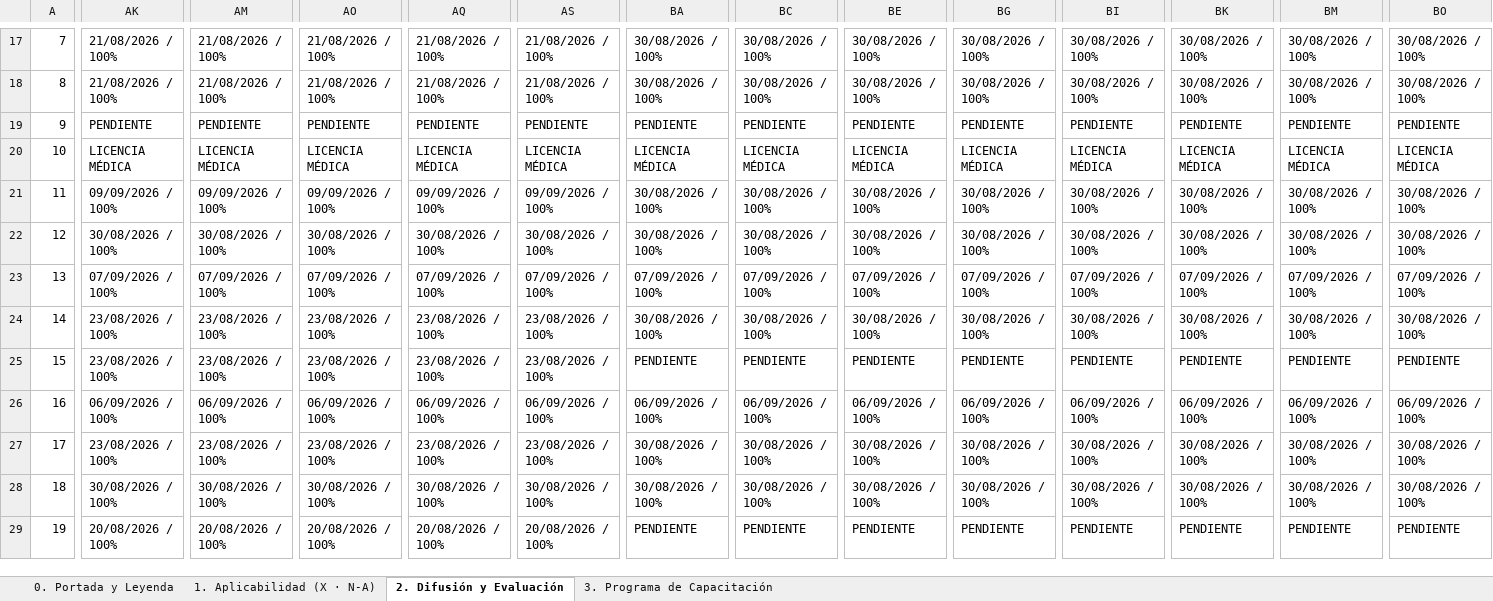
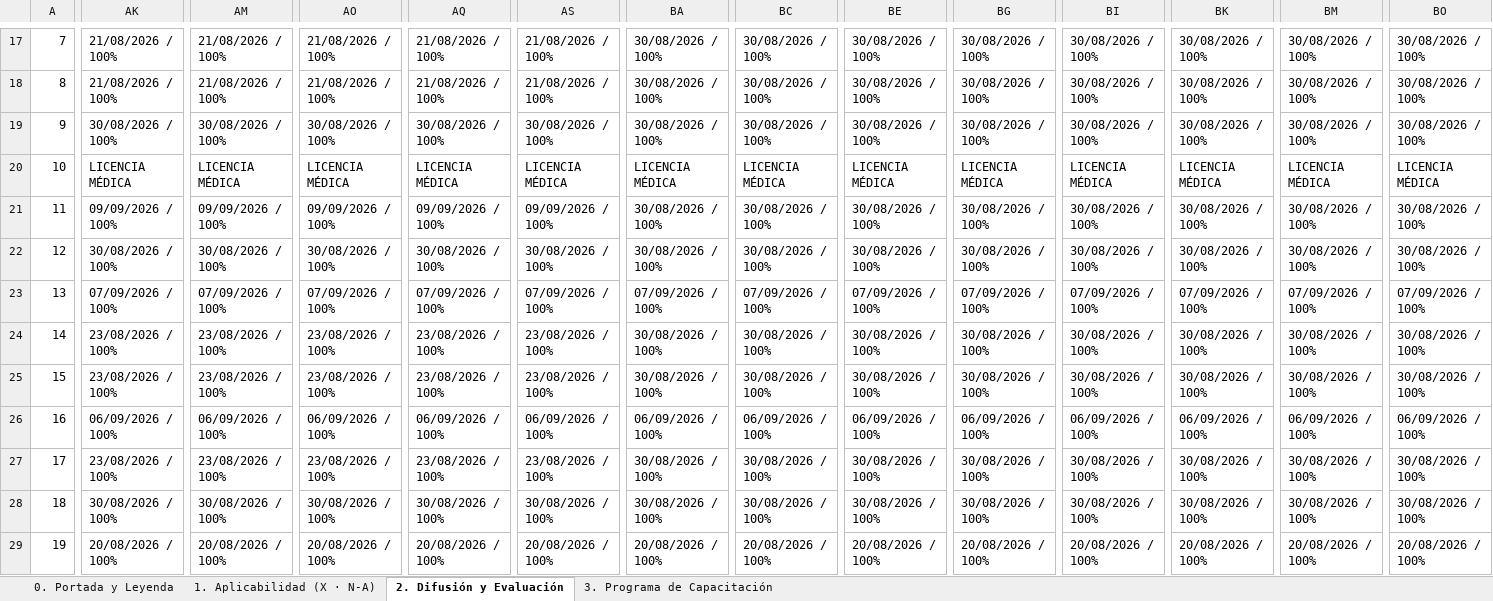
Before and after one commit to hectorgarrido-hub/EVALUACIONES-PROCEDIMIENTO-OPERACIONES-PPT, an Excel workbook: SNGM_Capacitacion_3.8_Operaciones.xlsx, sheet 2. Difusión y Evaluación, drawn as a sheet; only a part is shown, gaps mark what is left out; values as stored, in another font and other column widths than the file's, no cell formats; the diff covers the shown part only; the diff names each change by its address in the sheet, - before the commit and + after, or states it on an @@ line.

```diff
--- a/SNGM_Capacitacion_3.8_Operaciones.xlsx (sheet 2. Difusión y Evaluación)
+++ b/SNGM_Capacitacion_3.8_Operaciones.xlsx (sheet 2. Difusión y Evaluación)
-AK19: PENDIENTE
+AK19: 30/08/2026 / 100%
-AM19: PENDIENTE
+AM19: 30/08/2026 / 100%
-AO19: PENDIENTE
+AO19: 30/08/2026 / 100%
-AQ19: PENDIENTE
+AQ19: 30/08/2026 / 100%
-AS19: PENDIENTE
+AS19: 30/08/2026 / 100%
-BA19: PENDIENTE
+BA19: 30/08/2026 / 100%
-BC19: PENDIENTE
+BC19: 30/08/2026 / 100%
-BE19: PENDIENTE
+BE19: 30/08/2026 / 100%
-BG19: PENDIENTE
+BG19: 30/08/2026 / 100%
-BI19: PENDIENTE
+BI19: 30/08/2026 / 100%
-BK19: PENDIENTE
+BK19: 30/08/2026 / 100%
-BM19: PENDIENTE
+BM19: 30/08/2026 / 100%
-BO19: PENDIENTE
+BO19: 30/08/2026 / 100%
-BA25: PENDIENTE
+BA25: 30/08/2026 / 100%
-BC25: PENDIENTE
+BC25: 30/08/2026 / 100%
-BE25: PENDIENTE
+BE25: 30/08/2026 / 100%
-BG25: PENDIENTE
+BG25: 30/08/2026 / 100%
-BI25: PENDIENTE
+BI25: 30/08/2026 / 100%
-BK25: PENDIENTE
+BK25: 30/08/2026 / 100%
-BM25: PENDIENTE
+BM25: 30/08/2026 / 100%
-BO25: PENDIENTE
+BO25: 30/08/2026 / 100%
-BA29: PENDIENTE
+BA29: 20/08/2026 / 100%
-BC29: PENDIENTE
+BC29: 20/08/2026 / 100%
-BE29: PENDIENTE
+BE29: 20/08/2026 / 100%
-BG29: PENDIENTE
+BG29: 20/08/2026 / 100%
-BI29: PENDIENTE
+BI29: 20/08/2026 / 100%
-BK29: PENDIENTE
+BK29: 20/08/2026 / 100%
-BM29: PENDIENTE
+BM29: 20/08/2026 / 100%
-BO29: PENDIENTE
+BO29: 20/08/2026 / 100%
```
Also changed, not shown: 122 edited cells elsewhere in this sheet, sheet 3. Programa de Capacitación, sheet 0. Portada y Leyenda, cell formats, 1 other file.
